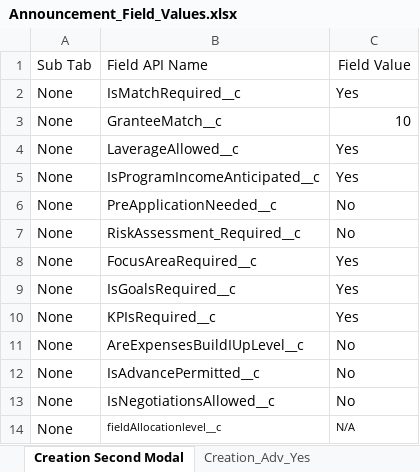
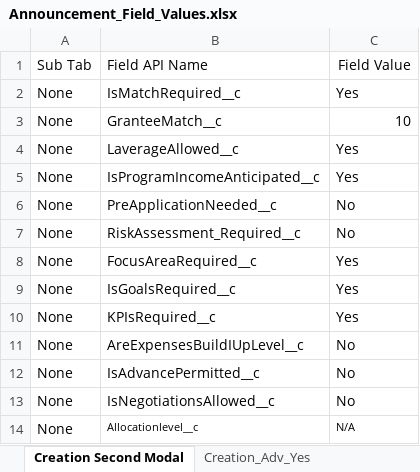
Before and after one commit to VaibhavChandratre-REISys/govgrants-product-automation, an Excel workbook: src/main/resources/Announcement_Field_Values.xlsx, sheet Creation Second Modal, drawn as a sheet; values as stored, in another font and other column widths than the file's, no borders; the diff names each change by its address in the sheet, - before the commit and + after, or states it on an @@ line.

```diff
--- a/src/main/resources/Announcement_Field_Values.xlsx (sheet Creation Second Modal)
+++ b/src/main/resources/Announcement_Field_Values.xlsx (sheet Creation Second Modal)
-B14: fieldAllocationlevel__c
+B14: Allocationlevel__c
```
Also changed, not shown: 5 other files.
